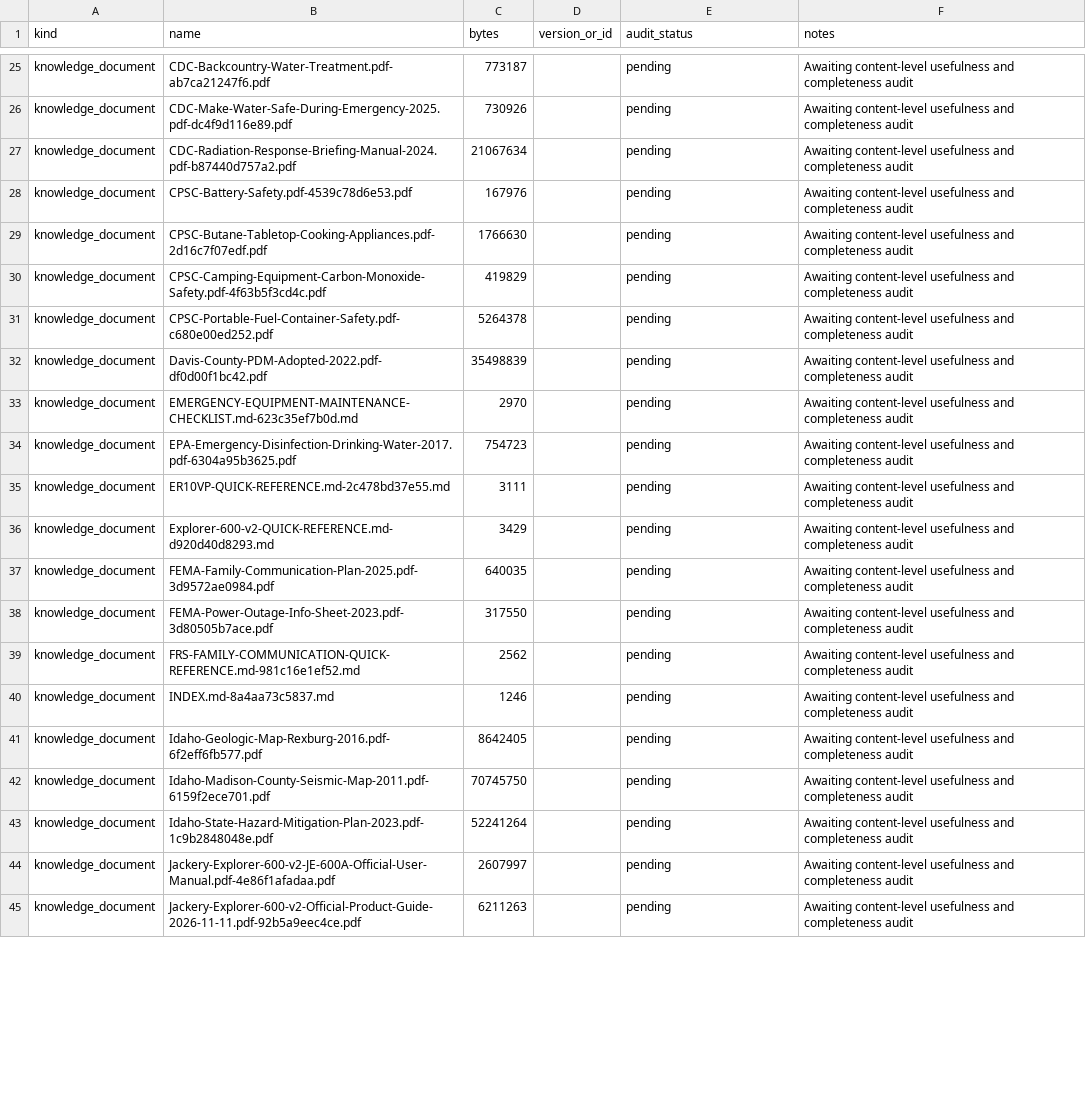
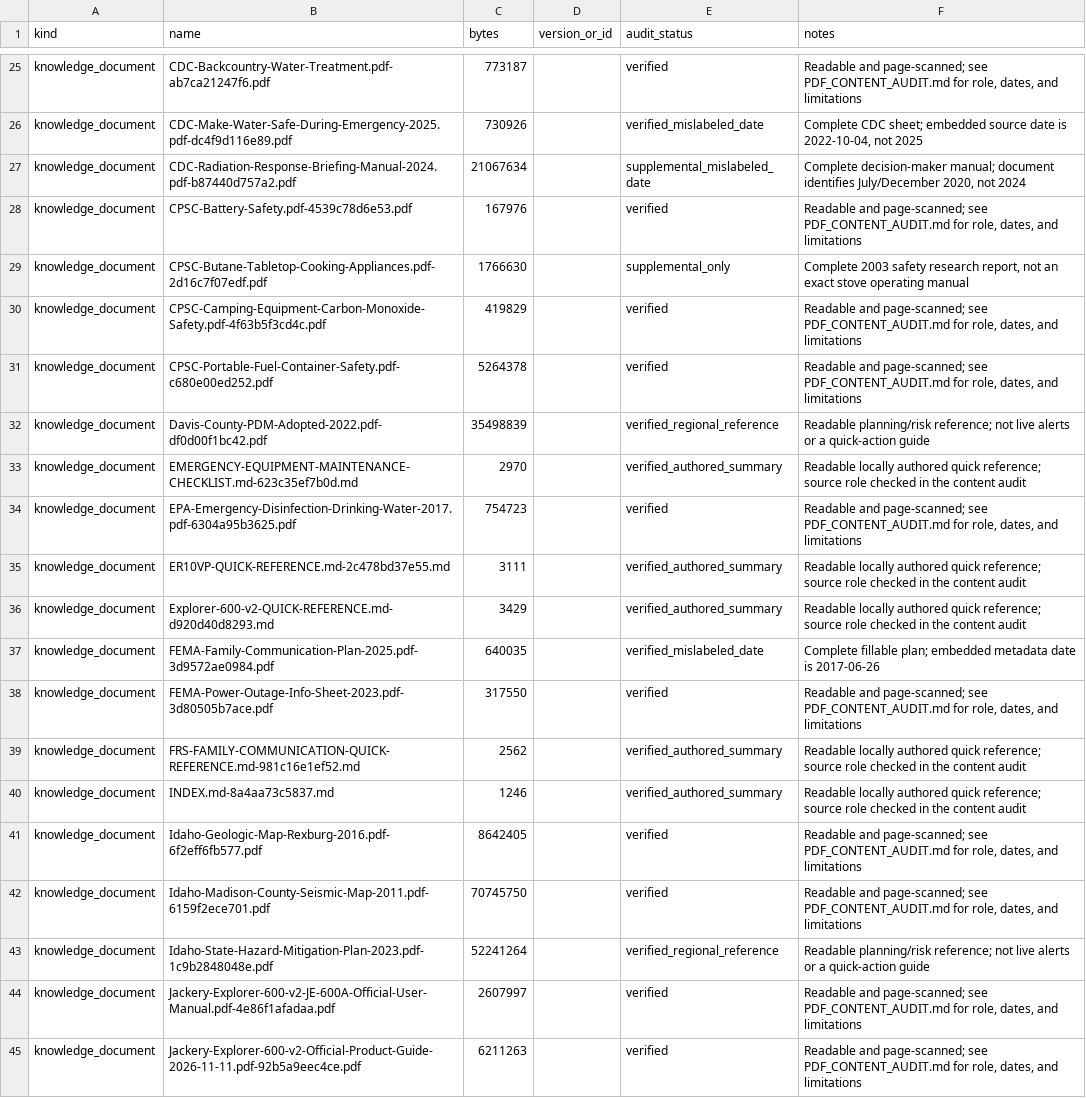
Before and after one commit to GreySkrene/project-nomad, a CSV file: docs/emergency/CONTENT_INVENTORY.csv, drawn as a sheet; only a part is shown, gaps mark what is left out; the diff covers the shown part only; the diff names each change by its address in the sheet, - before the commit and + after, or states it on an @@ line.

Commit message:
audit offline library and fix map extraction gaps

```diff
--- a/docs/emergency/CONTENT_INVENTORY.csv
+++ b/docs/emergency/CONTENT_INVENTORY.csv
-E25 (audit_status): pending
+E25 (audit_status): verified
-F25 (notes): Awaiting content-level usefulness and completeness audit
+F25 (notes): Readable and page-scanned; see PDF_CONTENT_AUDIT.md for role, dates, and limitations
-E26 (audit_status): pending
+E26 (audit_status): verified_mislabeled_date
-F26 (notes): Awaiting content-level usefulness and completeness audit
+F26 (notes): Complete CDC sheet; embedded source date is 2022-10-04, not 2025
-E27 (audit_status): pending
+E27 (audit_status): supplemental_mislabeled_date
-F27 (notes): Awaiting content-level usefulness and completeness audit
+F27 (notes): Complete decision-maker manual; document identifies July/December 2020, not 2024
-E28 (audit_status): pending
+E28 (audit_status): verified
-F28 (notes): Awaiting content-level usefulness and completeness audit
+F28 (notes): Readable and page-scanned; see PDF_CONTENT_AUDIT.md for role, dates, and limitations
-E29 (audit_status): pending
+E29 (audit_status): supplemental_only
-F29 (notes): Awaiting content-level usefulness and completeness audit
+F29 (notes): Complete 2003 safety research report, not an exact stove operating manual
-E30:E31 (audit_status): pending
+E30:E31 (audit_status): verified
-F30:F31 (notes): Awaiting content-level usefulness and completeness audit
+F30:F31 (notes): Readable and page-scanned; see PDF_CONTENT_AUDIT.md for role, dates, and limitations
-E32 (audit_status): pending
+E32 (audit_status): verified_regional_reference
-F32 (notes): Awaiting content-level usefulness and completeness audit
+F32 (notes): Readable planning/risk reference; not live alerts or a quick-action guide
-E33 (audit_status): pending
+E33 (audit_status): verified_authored_summary
-F33 (notes): Awaiting content-level usefulness and completeness audit
+F33 (notes): Readable locally authored quick reference; source role checked in the content audit
-E34 (audit_status): pending
+E34 (audit_status): verified
-F34 (notes): Awaiting content-level usefulness and completeness audit
+F34 (notes): Readable and page-scanned; see PDF_CONTENT_AUDIT.md for role, dates, and limitations
-E35:E36 (audit_status): pending
+E35:E36 (audit_status): verified_authored_summary
-F35:F36 (notes): Awaiting content-level usefulness and completeness audit
+F35:F36 (notes): Readable locally authored quick reference; source role checked in the content audit
-E37 (audit_status): pending
+E37 (audit_status): verified_mislabeled_date
-F37 (notes): Awaiting content-level usefulness and completeness audit
+F37 (notes): Complete fillable plan; embedded metadata date is 2017-06-26
-E38 (audit_status): pending
+E38 (audit_status): verified
-F38 (notes): Awaiting content-level usefulness and completeness audit
+F38 (notes): Readable and page-scanned; see PDF_CONTENT_AUDIT.md for role, dates, and limitations
-E39:E40 (audit_status): pending
+E39:E40 (audit_status): verified_authored_summary
-F39:F40 (notes): Awaiting content-level usefulness and completeness audit
+F39:F40 (notes): Readable locally authored quick reference; source role checked in the content audit
-E41:E42 (audit_status): pending
+E41:E42 (audit_status): verified
-F41:F42 (notes): Awaiting content-level usefulness and completeness audit
+F41:F42 (notes): Readable and page-scanned; see PDF_CONTENT_AUDIT.md for role, dates, and limitations
-E43 (audit_status): pending
+E43 (audit_status): verified_regional_reference
-F43 (notes): Awaiting content-level usefulness and completeness audit
+F43 (notes): Readable planning/risk reference; not live alerts or a quick-action guide
-E44:E45 (audit_status): pending
+E44:E45 (audit_status): verified
-F44:F45 (notes): Awaiting content-level usefulness and completeness audit
+F44:F45 (notes): Readable and page-scanned; see PDF_CONTENT_AUDIT.md for role, dates, and limitations
```
Also changed, not shown: 90 edited cells elsewhere in this file, 23 other files.
